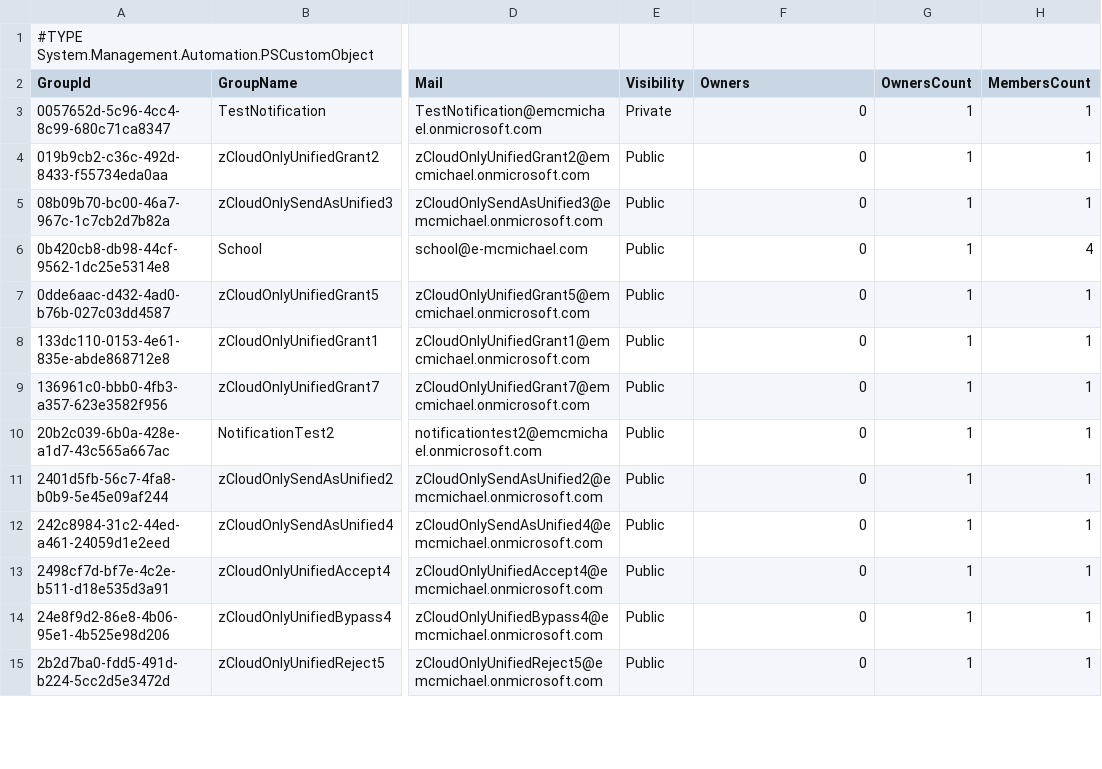
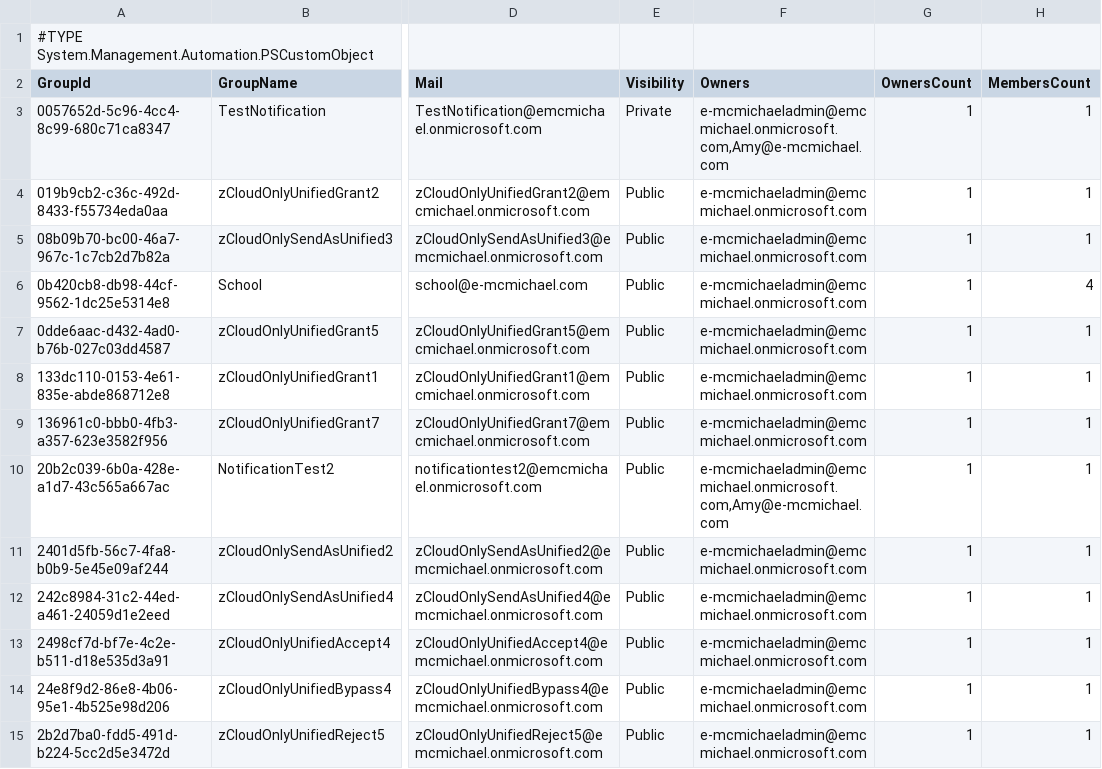
Before and after one commit to timmcmic/GroupsWithPlanner, a CSV file: groupsPlannerInformation.csv, drawn as a sheet; only a part is shown, gaps mark what is left out; the diff covers the shown part only; the diff names each change by its address in the sheet, - before the commit and + after, or states it on an @@ line.

```diff
--- a/groupsPlannerInformation.csv
+++ b/groupsPlannerInformation.csv
-F3 (Owners): 0
+F3 (Owners): e-mcmichaeladmin@emcmichael.onmicrosoft.com,Amy@e-mcmichael.com
-F4:F9 (Owners): 0
+F4:F9 (Owners): e-mcmichaeladmin@emcmichael.onmicrosoft.com
-F10 (Owners): 0
+F10 (Owners): e-mcmichaeladmin@emcmichael.onmicrosoft.com,Amy@e-mcmichael.com
-F11:F15 (Owners): 0
+F11:F15 (Owners): e-mcmichaeladmin@emcmichael.onmicrosoft.com
```
Also changed, not shown: 53 edited cells elsewhere in this file, 1 other file.
